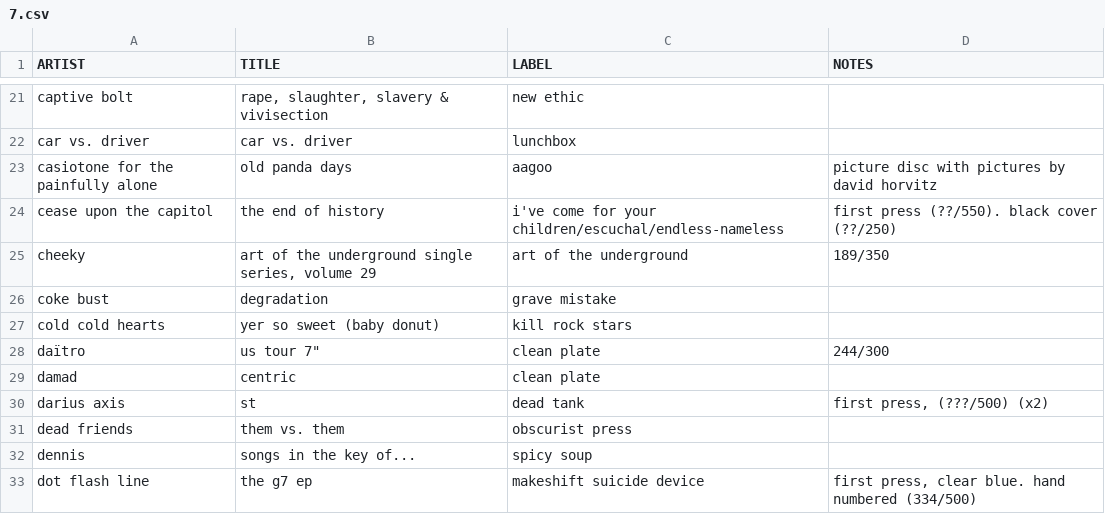
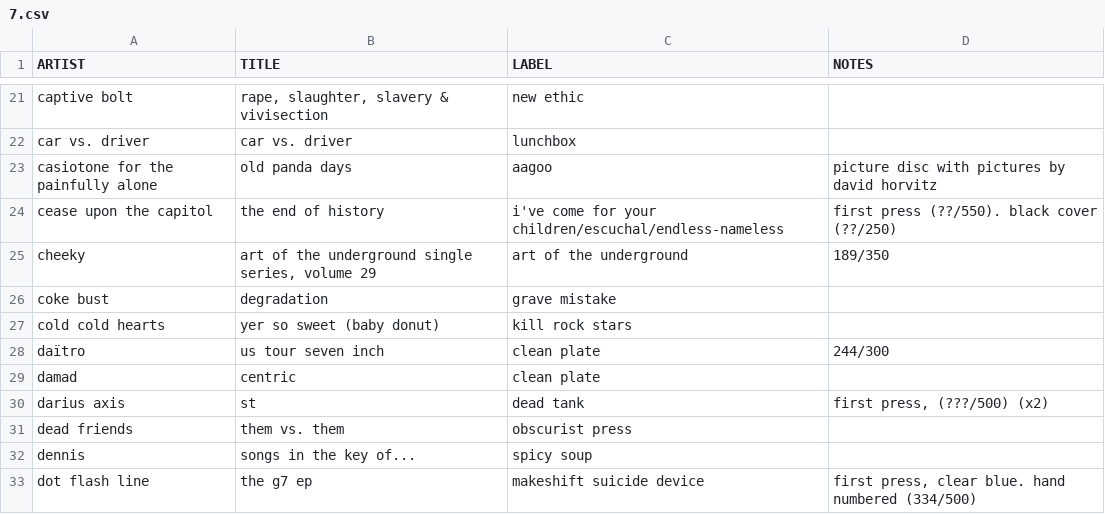
Before and after one commit to okjjj/tradelist, a CSV file: 7.csv, drawn as a sheet; only a part is shown, gaps mark what is left out; the diff covers the shown part only.

```diff
--- a/7.csv
+++ b/7.csv
@@ -27,3 +27,3 @@ coke bust,degradation,grave mistake,""
 cold cold hearts,"yer so sweet (baby donut)",kill rock stars,""
-daïtro,us tour 7",clean plate,"244/300"
+"daïtro",us tour seven inch,clean plate,"244/300"
 damad,centric,clean plate,""
```
Also changed, not shown: 27 added rows elsewhere in this file.
